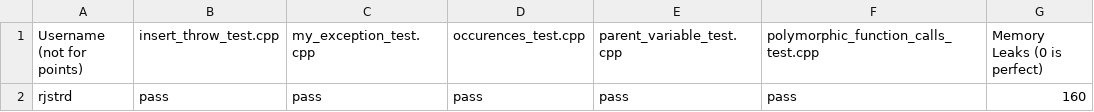
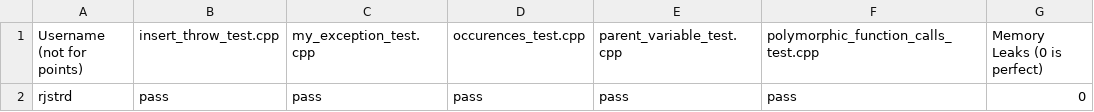
Before and after one commit to rspering/exceptionHandling, a CSV file: results.csv, drawn as a sheet.

```diff
--- a/results.csv
+++ b/results.csv
@@ -1,2 +1,2 @@
 Username (not for points),insert_throw_test.cpp,my_exception_test.cpp,occurences_test.cpp,parent_variable_test.cpp,polymorphic_function_calls_test.cpp,Memory Leaks (0 is perfect)
-rjstrd,pass,pass,pass,pass,pass,160
+rjstrd,pass,pass,pass,pass,pass,0
```
Also changed, not shown: 1 other file.
